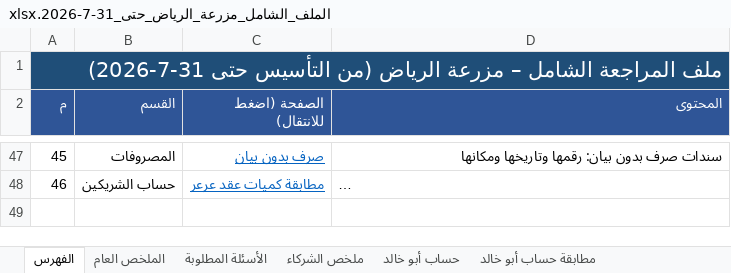
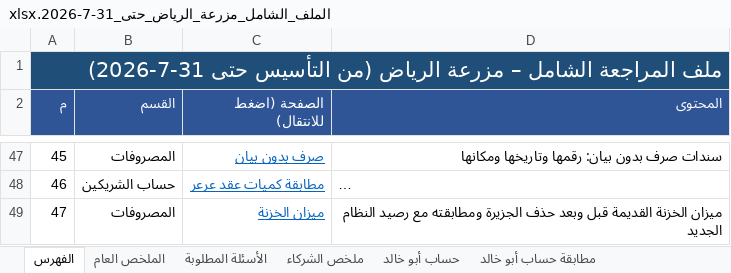
Before and after one commit to ahmedabdelsabour6/NSC, an Excel workbook: الملف_الشامل_مزرعة_الرياض_حتى_31-7-2026.xlsx, sheet الفهرس, drawn as a sheet; only a part is shown, gaps mark what is left out; long unchanged cells end in …; values as stored, in another font and other column widths than the file's, no borders; the diff names each change by its address in the sheet, - before the commit and + after, or states it on an @@ line.

```diff
--- a/الملف_الشامل_مزرعة_الرياض_حتى_31-7-2026.xlsx (sheet الفهرس)
+++ b/الملف_الشامل_مزرعة_الرياض_حتى_31-7-2026.xlsx (sheet الفهرس)
+row 49: 47 | المصروفات | ميزان الخزنة | ميزان الخزنة القديمة قبل وبعد حذف الجزيرة ومطابقته مع رصيد النظام الجديد
```
Also changed, not shown: sheet الأسئلة المطلوبة, other sheet tabs.
